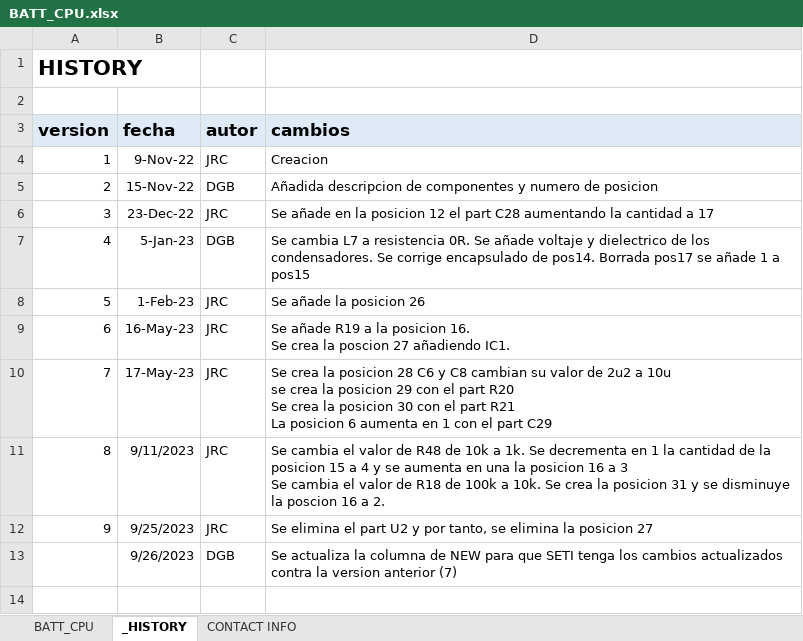
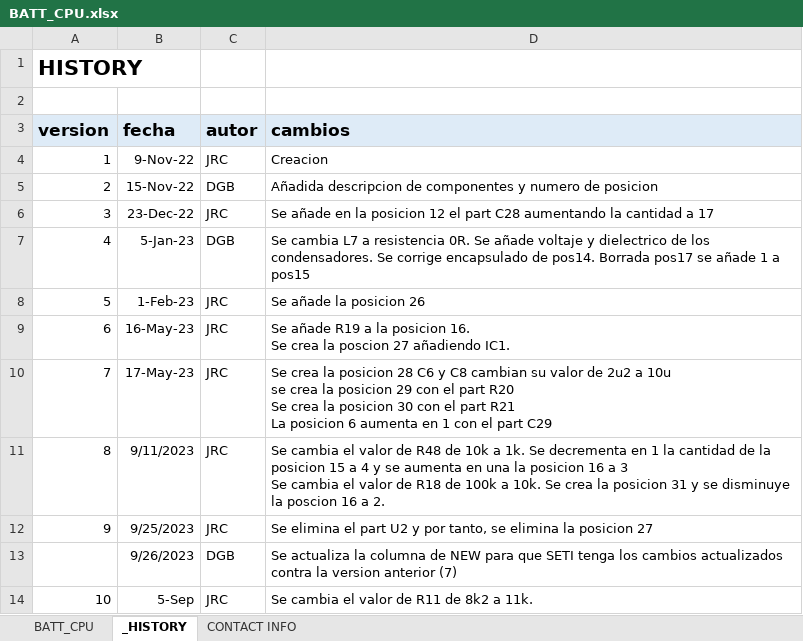
Before and after one commit to MSTKMAD/battery-pack, an Excel workbook: 02.HARDWARE/V2-ROVER R-1/02.BOM/BATT_CPU.xlsx, sheet _HISTORY, drawn as a sheet; values as stored, in another font and other column widths than the file's, no borders; the diff names each change by its address in the sheet, - before the commit and + after, or states it on an @@ line.

```diff
--- a/02.HARDWARE/V2-ROVER R-1/02.BOM/BATT_CPU.xlsx (sheet _HISTORY)
+++ b/02.HARDWARE/V2-ROVER R-1/02.BOM/BATT_CPU.xlsx (sheet _HISTORY)
+row 14: 10 | 5-Sep | JRC | Se cambia el valor de R11 de 8k2 a 11k.
```
Also changed, not shown: sheet BATT_CPU, 2 other files.
